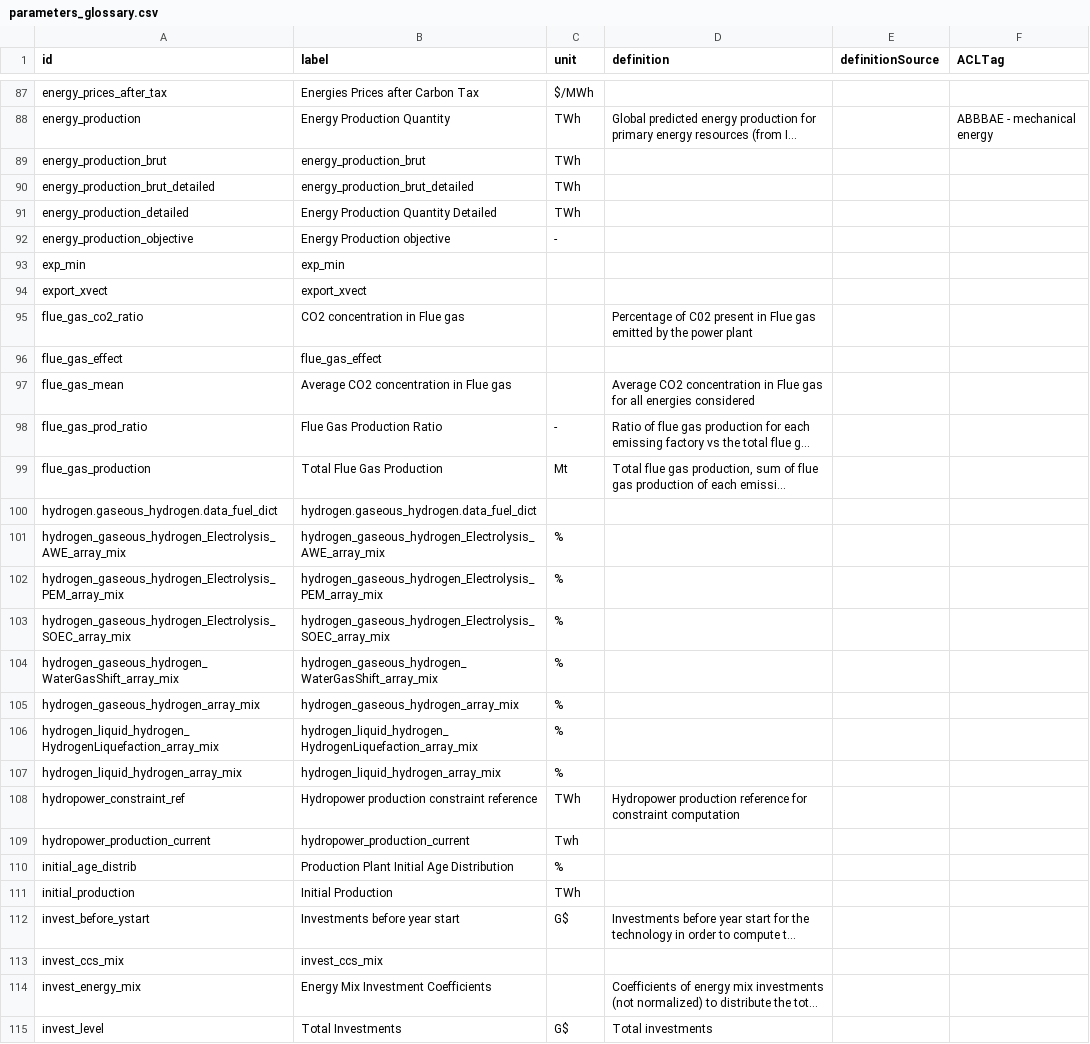
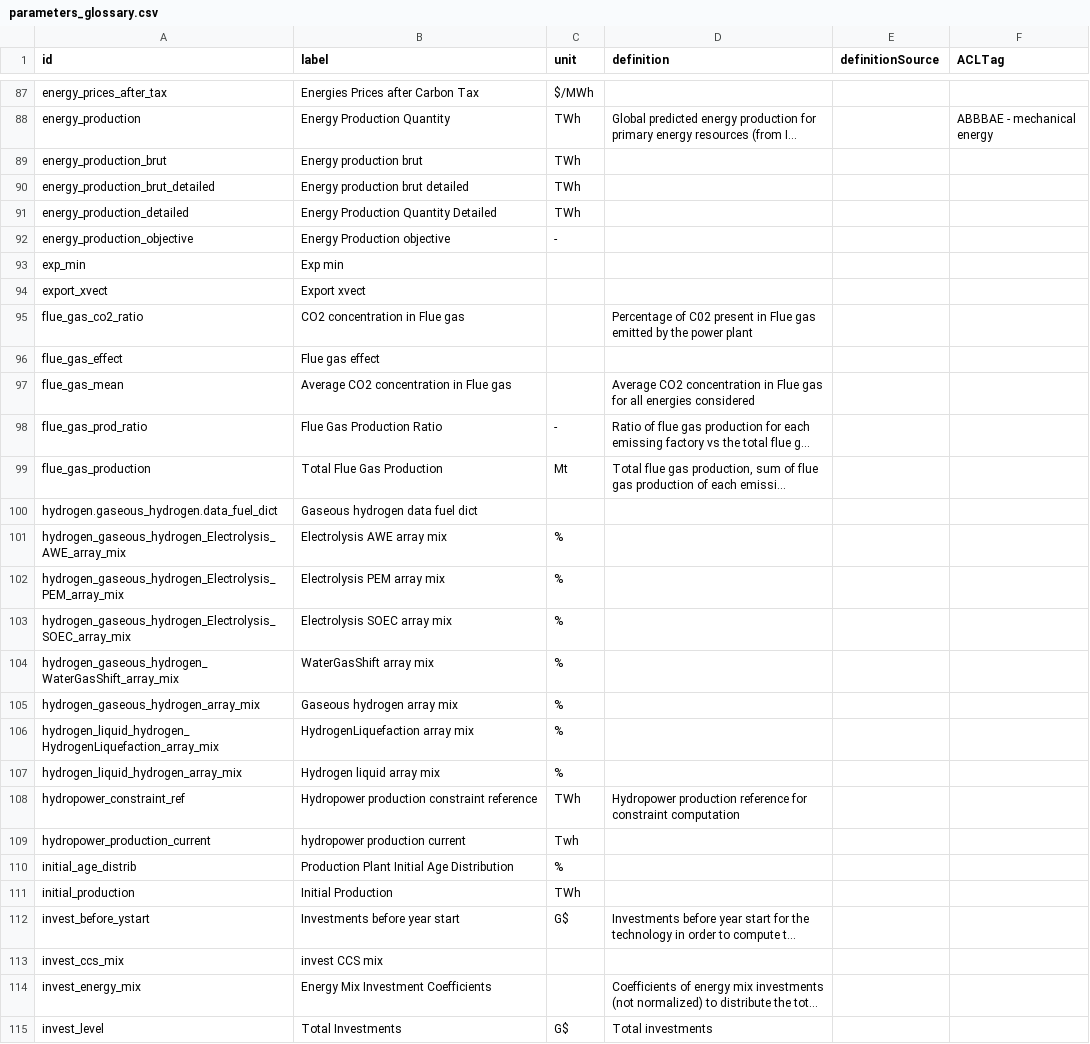
Before and after one commit to os-climate/witness-energy, a CSV file: parameters_glossary.csv, drawn as a sheet; only a part is shown, gaps mark what is left out; long unchanged cells end in …; the diff covers the shown part only; the diff names each change by its address in the sheet, - before the commit and + after, or states it on an @@ line.

Commit message:
update ontology and disc label

```diff
--- a/parameters_glossary.csv
+++ b/parameters_glossary.csv
-B89 (label): energy_production_brut
+B89 (label): Energy production brut
-B90 (label): energy_production_brut_detailed
+B90 (label): Energy production brut detailed
-B93 (label): exp_min
+B93 (label): Exp min
-B94 (label): export_xvect
+B94 (label): Export xvect
-B96 (label): flue_gas_effect
+B96 (label): Flue gas effect
-B100 (label): hydrogen.gaseous_hydrogen.data_fuel_dict
+B100 (label): Gaseous hydrogen data fuel dict
-B101 (label): hydrogen_gaseous_hydrogen_Electrolysis_AWE_array_mix
+B101 (label): Electrolysis AWE array mix
-B102 (label): hydrogen_gaseous_hydrogen_Electrolysis_PEM_array_mix
+B102 (label): Electrolysis PEM array mix
-B103 (label): hydrogen_gaseous_hydrogen_Electrolysis_SOEC_array_mix
+B103 (label): Electrolysis SOEC array mix
-B104 (label): hydrogen_gaseous_hydrogen_WaterGasShift_array_mix
+B104 (label): WaterGasShift array mix
-B105 (label): hydrogen_gaseous_hydrogen_array_mix
+B105 (label): Gaseous hydrogen array mix
-B106 (label): hydrogen_liquid_hydrogen_HydrogenLiquefaction_array_mix
+B106 (label): HydrogenLiquefaction array mix
-B107 (label): hydrogen_liquid_hydrogen_array_mix
+B107 (label): Hydrogen liquid array mix
-B109 (label): hydropower_production_current
+B109 (label): hydropower production current
-B113 (label): invest_ccs_mix
+B113 (label): invest CCS mix
```
Also changed, not shown: 98 edited cells elsewhere in this file, 2 other files.
